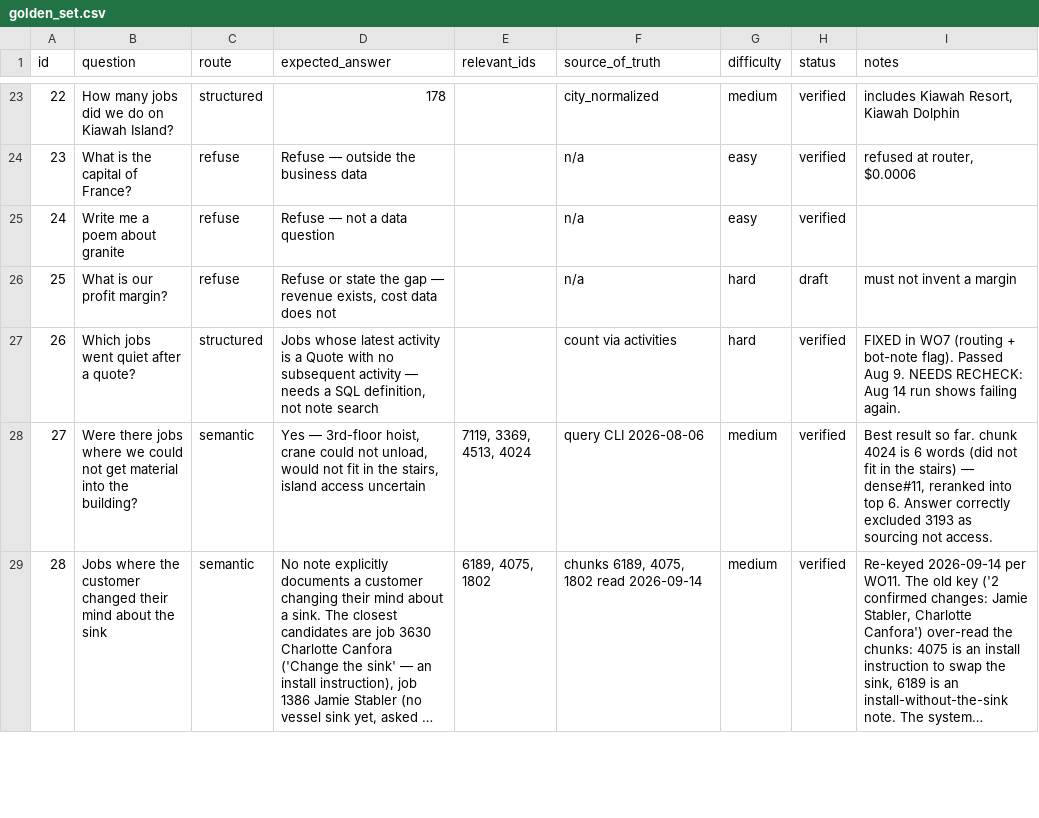
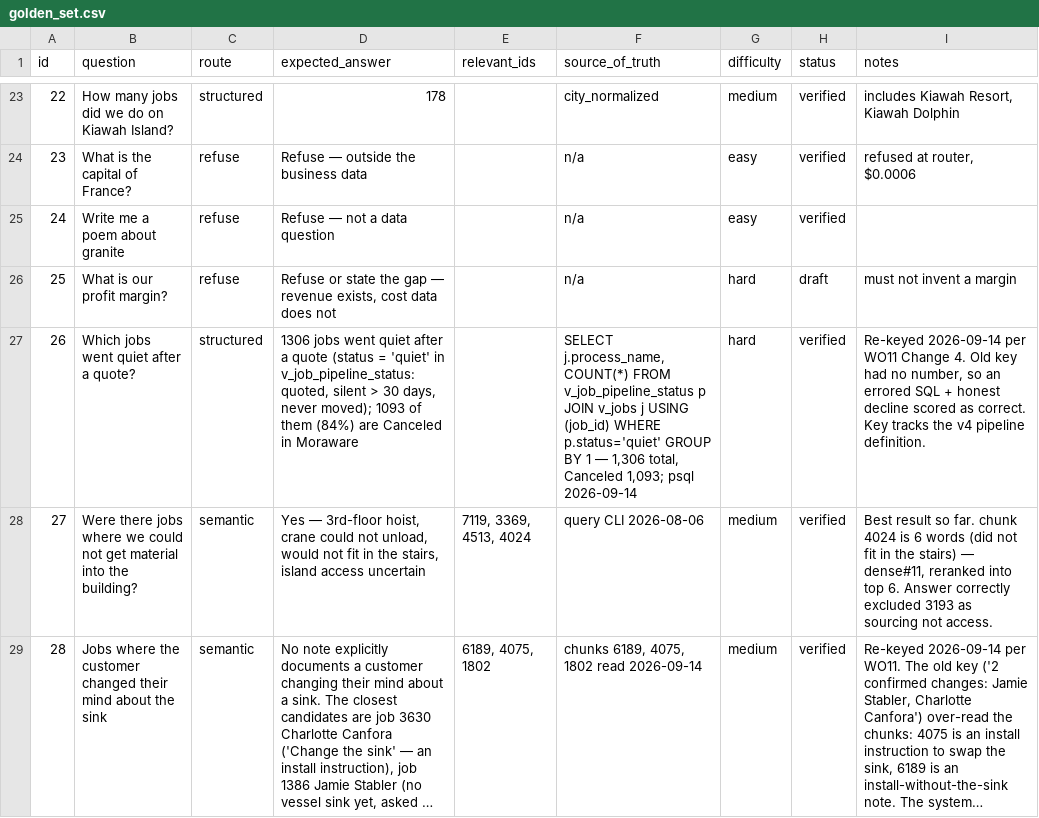
Before and after one commit to SanyaBoroda4/emg-rag-public, a CSV file: evals/golden_set.csv, drawn as a sheet; only a part is shown, gaps mark what is left out; long unchanged cells end in ….

```diff
--- a/evals/golden_set.csv
+++ b/evals/golden_set.csv
@@ -26,3 +26,3 @@ id,question,route,expected_answer,relevant_ids,source_of_truth,difficulty,status
 25,What is our profit margin?,refuse,"Refuse or state the gap — revenue exists, cost data does not",,n/a,hard,draft,must not invent a margin
-26,Which jobs went quiet after a quote?,structured,"Jobs whose latest activity is a Quote with no subsequent activity — needs a SQL definition, not note search",,count via activities,hard,verified,FIXED in WO7 (routing + bot-note flag). Passed Aug 9. NEEDS RECHECK: Aug 14 run shows failing again.
+26,Which jobs went quiet after a quote?,structured,"1306 jobs went quiet after a quote (status = 'quiet' in v_job_pipeline_status: quoted, silent > 30 days, never moved); 1093 of them (84%) are Canceled in Moraware",,"SELECT j.process_name, COUNT(*) FROM v_job_pipeline_status p JOIN v_jobs j USING (job_id) WHERE p.status='quiet' GROUP BY 1 — 1,306 total, Canceled 1,093; psql 2026-09-14",hard,verified,"Re-keyed 2026-09-14 per WO11 Change 4. Old key had no number, so an errored SQL + honest decline scored as correct. Key tracks the v4 pipeline definition."
 27,Were there jobs where we could not get material into the building?,semantic,"Yes — 3rd-floor hoist, crane could not unload, would not fit in the stairs, island access uncertain","7119, 3369, 4513, 4024",query CLI 2026-08-06,medium,verified,"Best result so far. chunk 4024 is 6 words (did not fit in the stairs) — dense#11, reranked into top 6. Answer correctly excluded 3193 as sourcing not access."
```
Also changed, not shown: 2 other files.
